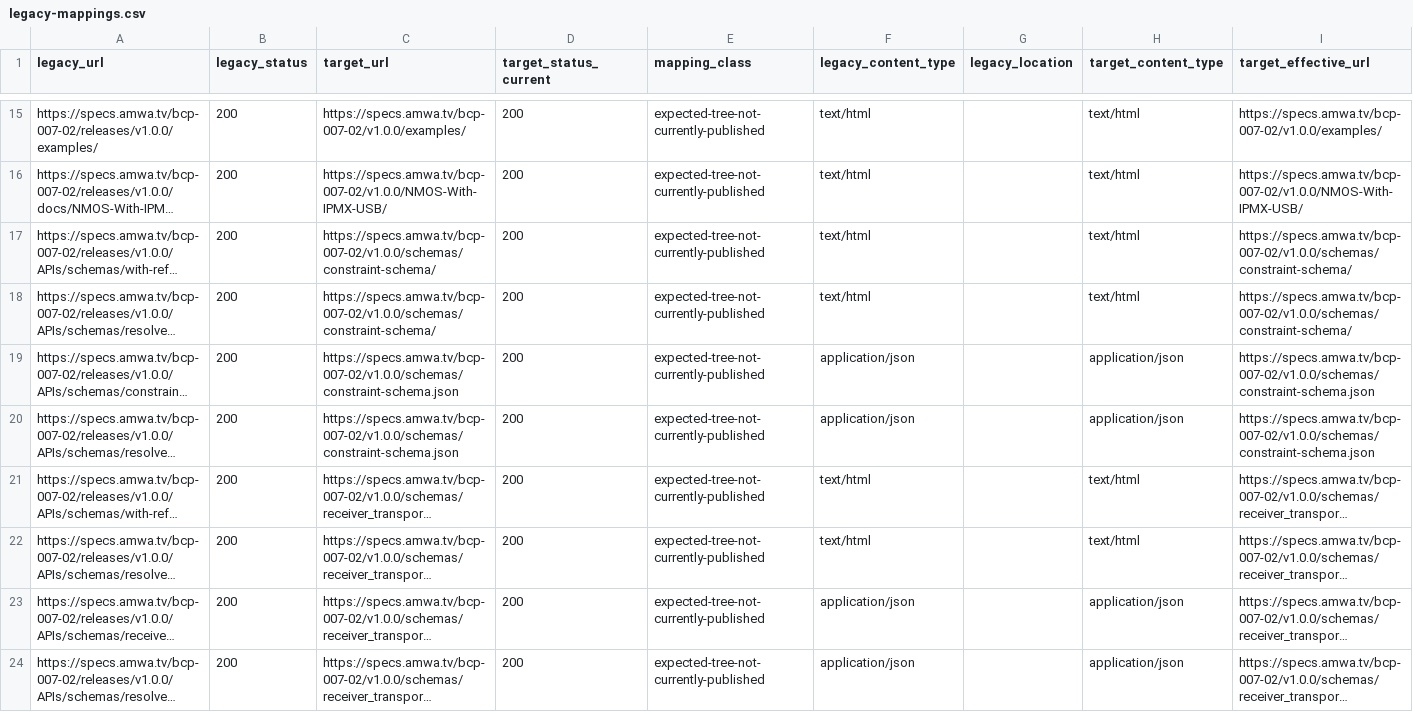
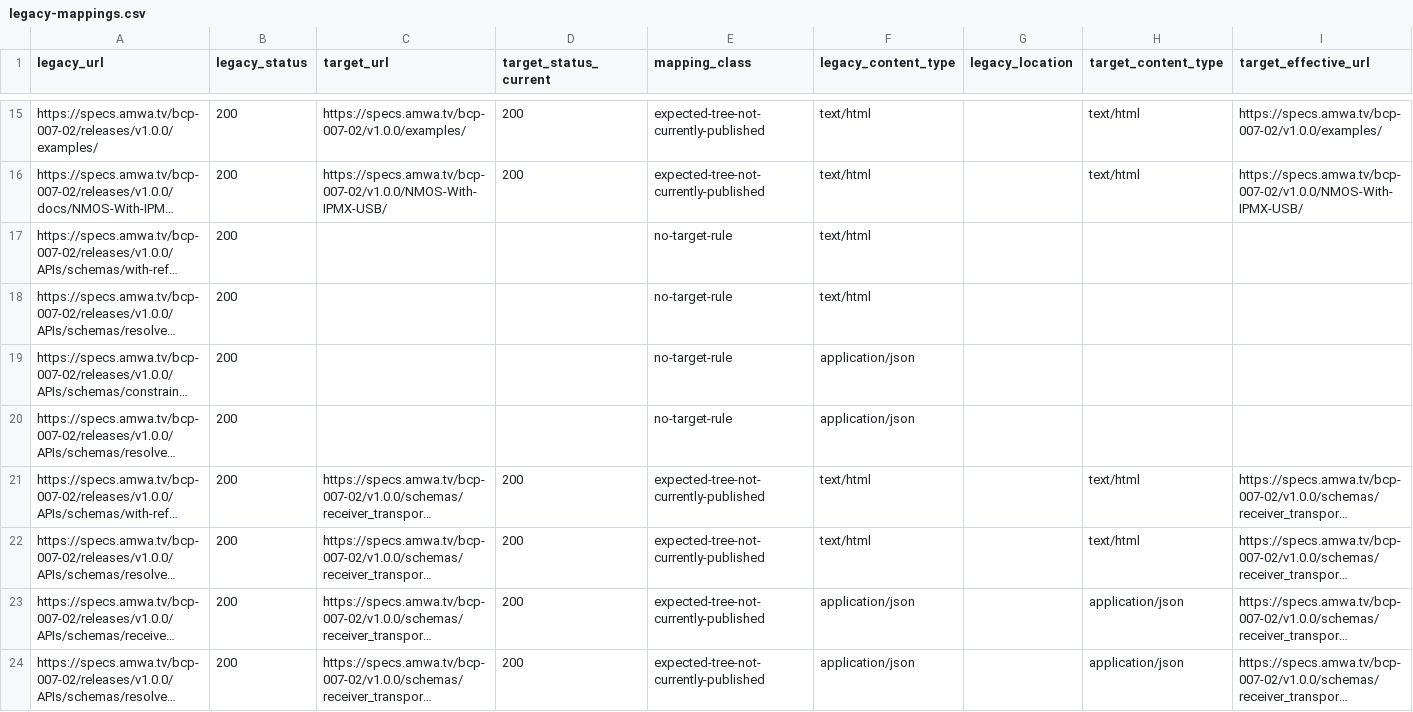
Before and after one commit to AMWA-TV/bcp-007-02, a CSV file: .docs/legacy-mappings.csv, drawn as a sheet; only a part is shown, gaps mark what is left out; long unchanged cells end in …; the diff covers the shown part only; the diff names each change by its address in the sheet, - before the commit and + after, or states it on an @@ line.

Commit message:
Fix legacy mappings

```diff
--- a/.docs/legacy-mappings.csv
+++ b/.docs/legacy-mappings.csv
-C17:C18 (target_url): https://specs.amwa.tv/bcp-007-02/v1.0.0/schemas/constraint-schema/
+C17:C18 (target_url): (empty)
-D17:D20 (target_status_current): 200
+D17:D20 (target_status_current): (empty)
-E17:E20 (mapping_class): expected-tree-not-currently-published
+E17:E20 (mapping_class): no-target-rule
-H17:H18 (target_content_type): text/html
+H17:H18 (target_content_type): (empty)
-I17:I18 (target_effective_url): https://specs.amwa.tv/bcp-007-02/v1.0.0/schemas/constraint-schema/
+I17:I18 (target_effective_url): (empty)
-C19:C20 (target_url): https://specs.amwa.tv/bcp-007-02/v1.0.0/schemas/constraint-schema.json
+C19:C20 (target_url): (empty)
-H19:H20 (target_content_type): application/json
+H19:H20 (target_content_type): (empty)
-I19:I20 (target_effective_url): https://specs.amwa.tv/bcp-007-02/v1.0.0/schemas/constraint-schema.json
+I19:I20 (target_effective_url): (empty)
```
Also changed, not shown: 100 edited cells elsewhere in this file.
